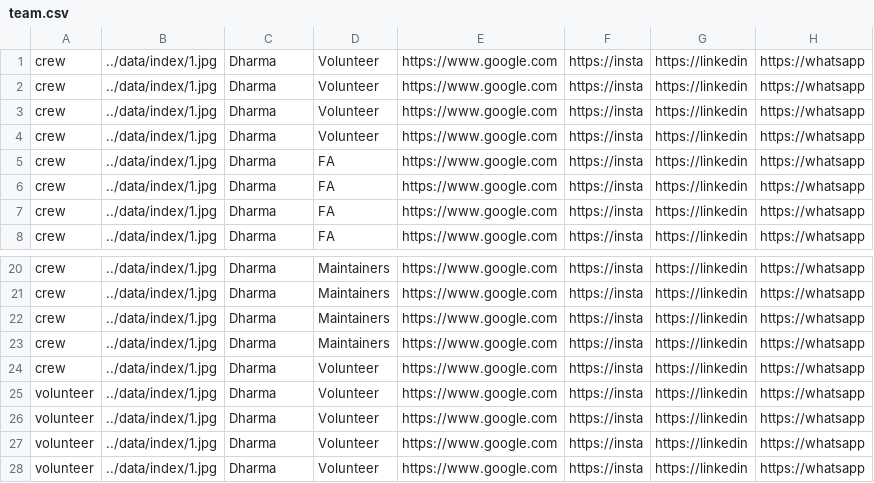
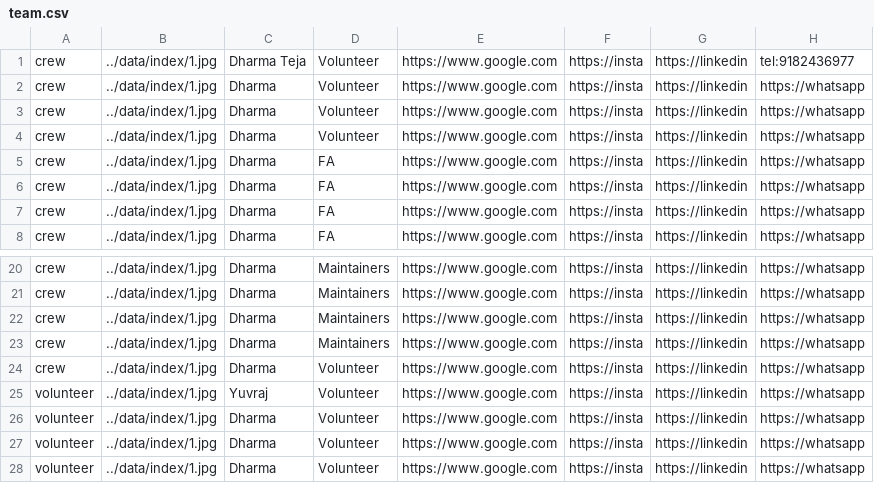
Before and after one commit to metavinayak/testweb, a CSV file: data/team/team.csv, drawn as a sheet; only a part is shown, gaps mark what is left out.

```diff
--- a/data/team/team.csv
+++ b/data/team/team.csv
@@ -1,2 +1,2 @@
-crew,../data/index/1.jpg,Dharma,Volunteer,https://www.google.com,https://insta,https://linkedin,https://whatsapp
+crew,../data/index/1.jpg,Dharma Teja,Volunteer,https://www.google.com,https://insta,https://linkedin,tel:9182436977
 crew,../data/index/1.jpg,Dharma,Volunteer,https://www.google.com,https://insta,https://linkedin,https://whatsapp
@@ -24,3 +24,3 @@ crew,../data/index/1.jpg,Dharma,Maintainers,https://www.google.com,https://insta
 crew,../data/index/1.jpg,Dharma,Volunteer,https://www.google.com,https://insta,https://linkedin,https://whatsapp
-volunteer,../data/index/1.jpg,Dharma,Volunteer,https://www.google.com,https://insta,https://linkedin,https://whatsapp
+volunteer,../data/index/1.jpg,Yuvraj,Volunteer,https://www.google.com,https://insta,https://linkedin,https://whatsapp
 volunteer,../data/index/1.jpg,Dharma,Volunteer,https://www.google.com,https://insta,https://linkedin,https://whatsapp
```
Also changed, not shown: data/gallery/gallerydb.csv, 12 other files.
